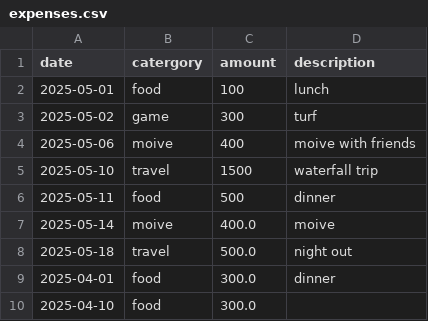
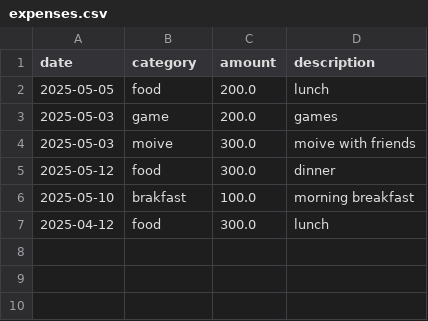
Before and after one commit to myworkgaurav97/IG-AI-Course, a CSV file: Expensetracker/expenses.csv, drawn as a sheet.

```diff
--- a/Expensetracker/expenses.csv
+++ b/Expensetracker/expenses.csv
@@ -1,10 +1,7 @@
-date,catergory,amount,description
-2025-05-01,food,100,lunch
-2025-05-02,game,300,turf
-2025-05-06,moive,400,moive with friends
-2025-05-10,travel,1500,waterfall trip
-2025-05-11,food,500,dinner
-2025-05-14,moive,400.0,moive
-2025-05-18,travel,500.0,night out
-2025-04-01,food,300.0,dinner
-2025-04-10,food,300.0,
+date,category,amount,description
+2025-05-05,food,200.0,lunch
+2025-05-03,game,200.0,games
+2025-05-03,moive,300.0,moive with friends
+2025-05-12,food,300.0,dinner
+2025-05-10,brakfast,100.0,morning breakfast
+2025-04-12,food,300.0,lunch
```
Also changed, not shown: 5 other files.
